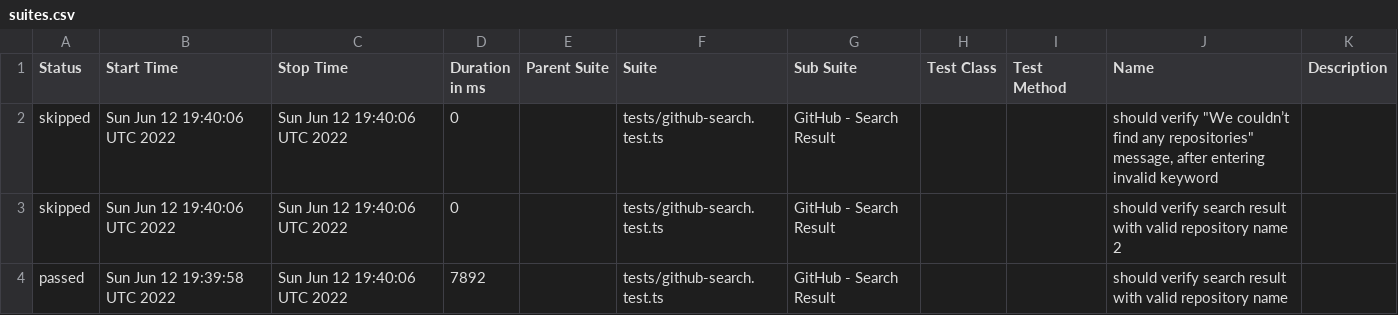
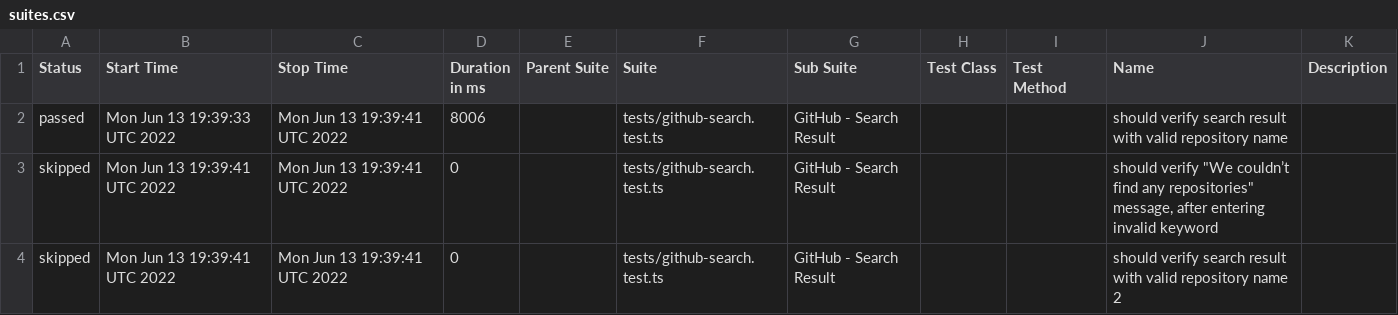
Before and after one commit to anneH/allure-playwright-example, a CSV file: data/suites.csv, drawn as a sheet.

```diff
--- a/data/suites.csv
+++ b/data/suites.csv
@@ -1,4 +1,4 @@
 "Status","Start Time","Stop Time","Duration in ms","Parent Suite","Suite","Sub Suite","Test Class","Test Method","Name","Description"
-"skipped","Sun Jun 12 19:40:06 UTC 2022","Sun Jun 12 19:40:06 UTC 2022","0","","tests/github-search.test.ts","GitHub - Search Result","","","should verify ""We couldn’t find any repositories"" message, after entering invalid keyword",""
-"skipped","Sun Jun 12 19:40:06 UTC 2022","Sun Jun 12 19:40:06 UTC 2022","0","","tests/github-search.test.ts","GitHub - Search Result","","","should verify search result with valid repository name 2",""
-"passed","Sun Jun 12 19:39:58 UTC 2022","Sun Jun 12 19:40:06 UTC 2022","7892","","tests/github-search.test.ts","GitHub - Search Result","","","should verify search result with valid repository name",""
+"passed","Mon Jun 13 19:39:33 UTC 2022","Mon Jun 13 19:39:41 UTC 2022","8006","","tests/github-search.test.ts","GitHub - Search Result","","","should verify search result with valid repository name",""
+"skipped","Mon Jun 13 19:39:41 UTC 2022","Mon Jun 13 19:39:41 UTC 2022","0","","tests/github-search.test.ts","GitHub - Search Result","","","should verify ""We couldn’t find any repositories"" message, after entering invalid keyword",""
+"skipped","Mon Jun 13 19:39:41 UTC 2022","Mon Jun 13 19:39:41 UTC 2022","0","","tests/github-search.test.ts","GitHub - Search Result","","","should verify search result with valid repository name 2",""
```
Also changed, not shown: 16 other files.
